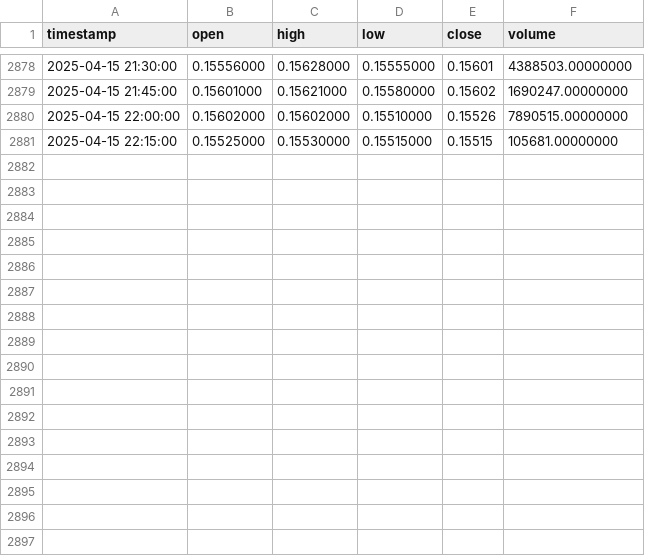
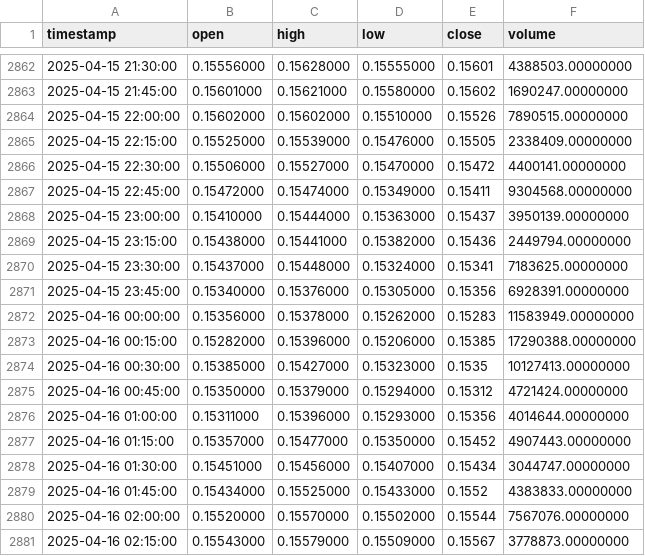
Before and after one commit to leonardobvieira22/atualizado, a CSV file: historical_data_DOGEUSDT_15m.csv, drawn as a sheet; only a part is shown, gaps mark what is left out; the diff covers the shown part only.

```diff
--- a/historical_data_DOGEUSDT_15m.csv
+++ b/historical_data_DOGEUSDT_15m.csv
@@ -2880,2 +2864,18 @@ timestamp,open,high,low,close,volume
 2025-04-15 22:00:00,0.15602000,0.15602000,0.15510000,0.15526,7890515.00000000
-2025-04-15 22:15:00,0.15525000,0.15530000,0.15515000,0.15515,105681.00000000
+2025-04-15 22:15:00,0.15525000,0.15539000,0.15476000,0.15505,2338409.00000000
+2025-04-15 22:30:00,0.15506000,0.15527000,0.15470000,0.15472,4400141.00000000
+2025-04-15 22:45:00,0.15472000,0.15474000,0.15349000,0.15411,9304568.00000000
+2025-04-15 23:00:00,0.15410000,0.15444000,0.15363000,0.15437,3950139.00000000
+2025-04-15 23:15:00,0.15438000,0.15441000,0.15382000,0.15436,2449794.00000000
+2025-04-15 23:30:00,0.15437000,0.15448000,0.15324000,0.15341,7183625.00000000
+2025-04-15 23:45:00,0.15340000,0.15376000,0.15305000,0.15356,6928391.00000000
+2025-04-16 00:00:00,0.15356000,0.15378000,0.15262000,0.15283,11583949.00000000
+2025-04-16 00:15:00,0.15282000,0.15396000,0.15206000,0.15385,17290388.00000000
+2025-04-16 00:30:00,0.15385000,0.15427000,0.15323000,0.1535,10127413.00000000
+2025-04-16 00:45:00,0.15350000,0.15379000,0.15294000,0.15312,4721424.00000000
+2025-04-16 01:00:00,0.15311000,0.15396000,0.15293000,0.15356,4014644.00000000
+2025-04-16 01:15:00,0.15357000,0.15477000,0.15350000,0.15452,4907443.00000000
+2025-04-16 01:30:00,0.15451000,0.15456000,0.15407000,0.15434,3044747.00000000
+2025-04-16 01:45:00,0.15434000,0.15525000,0.15433000,0.1552,4383833.00000000
+2025-04-16 02:00:00,0.15520000,0.15570000,0.15502000,0.15544,7567076.00000000
+2025-04-16 02:15:00,0.15543000,0.15579000,0.15509000,0.15567,3778873.00000000
```
Also changed, not shown: 16 removed rows elsewhere in this file, historical_data_DOGEUSDT_1d.csv, historical_data_DOGEUSDT_5m.csv, 23 other files.
